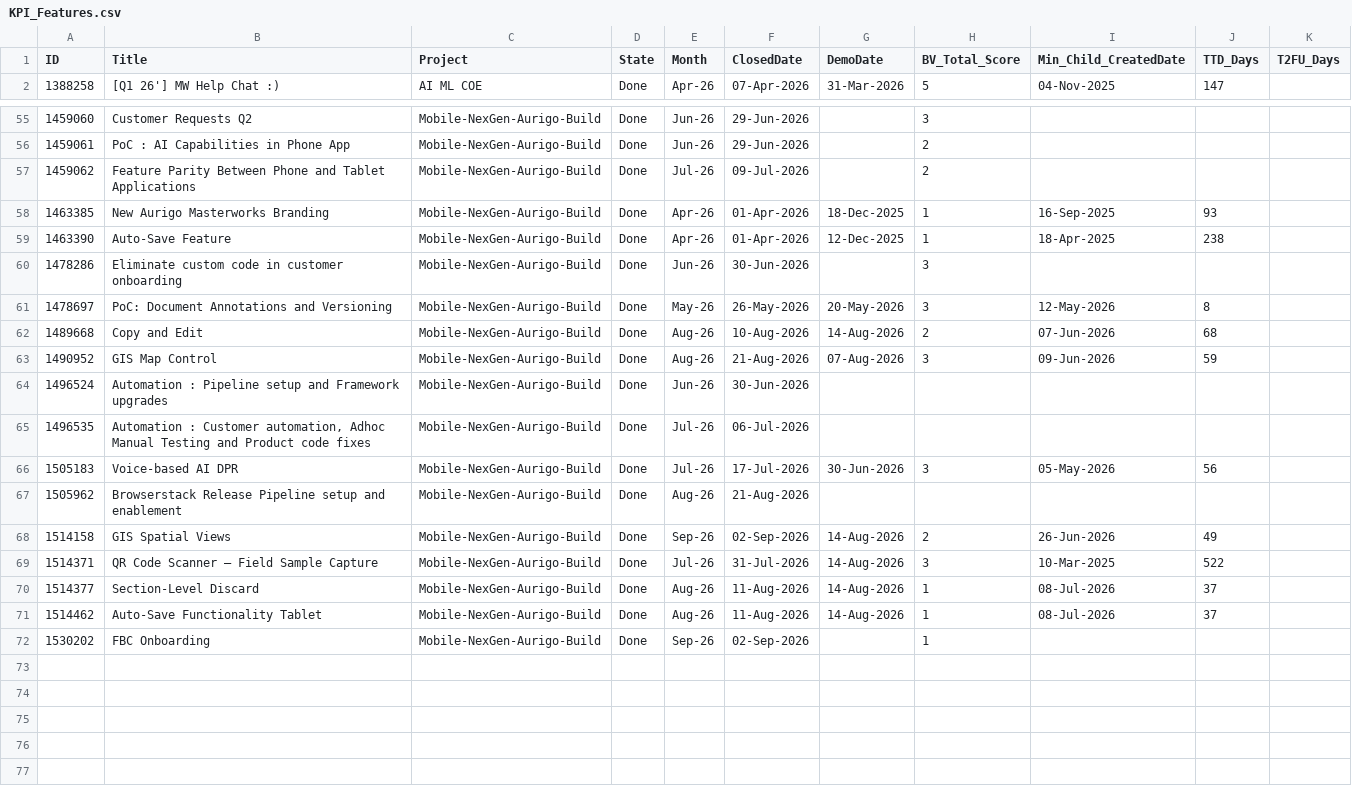
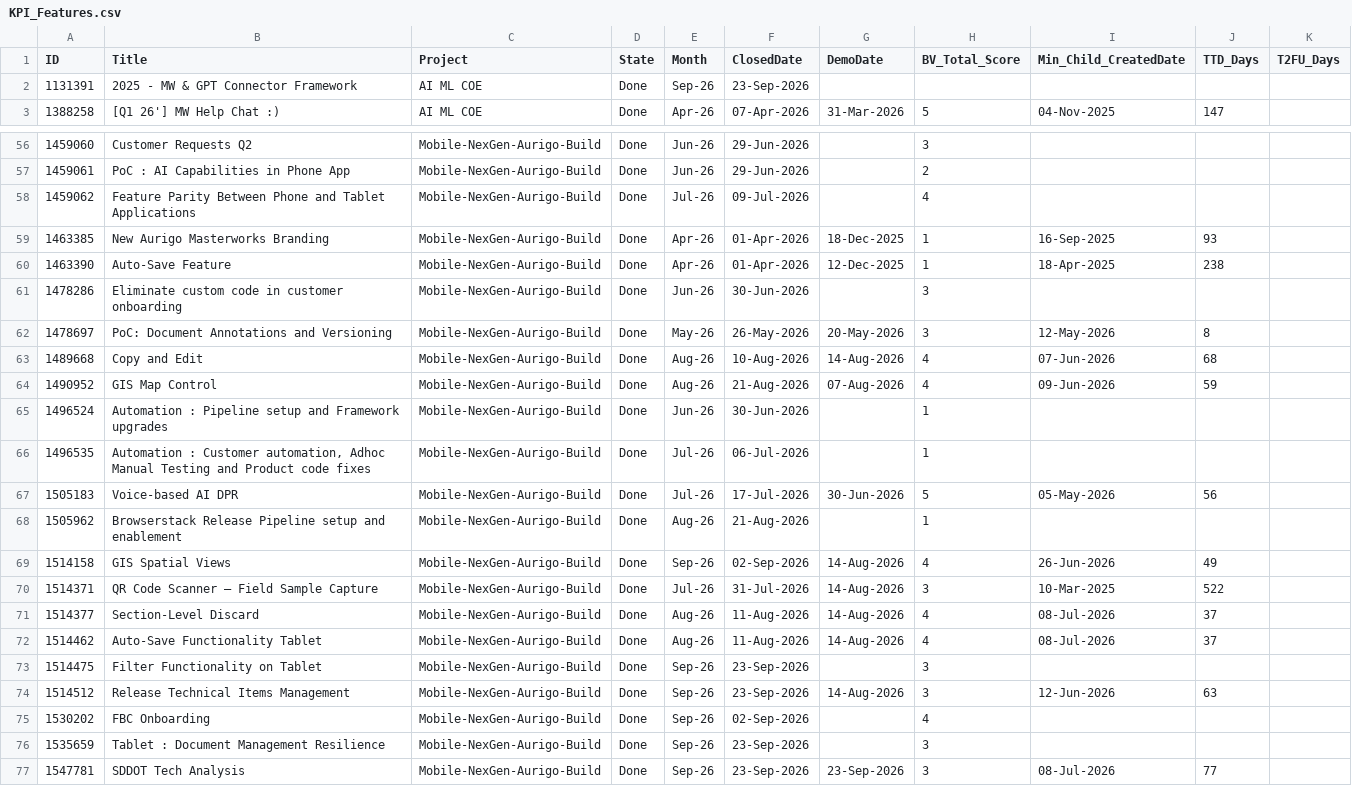
Before and after one commit to manishwali/Experiment, a CSV file: KPI_Features.csv, drawn as a sheet; only a part is shown, gaps mark what is left out; the diff covers the shown part only.

```diff
--- a/KPI_Features.csv
+++ b/KPI_Features.csv
@@ -1,2 +1,3 @@
 "ID","Title","Project","State","Month","ClosedDate","DemoDate","BV_Total_Score","Min_Child_CreatedDate","TTD_Days","T2FU_Days"
+"1131391","2025 - MW & GPT Connector Framework","AI ML COE","Done","Sep-26","23-Sep-2026","","","","",""
 "1388258","[Q1 26'] MW Help Chat :)","AI ML COE","Done","Apr-26","07-Apr-2026","31-Mar-2026","5","04-Nov-2025","147",""
@@ -56,3 +57,3 @@
 "1459061","PoC : AI Capabilities in Phone App","Mobile-NexGen-Aurigo-Build","Done","Jun-26","29-Jun-2026","","2","","",""
-"1459062","Feature Parity Between Phone and Tablet Applications","Mobile-NexGen-Aurigo-Build","Done","Jul-26","09-Jul-2026","","2","","",""
+"1459062","Feature Parity Between Phone and Tablet Applications","Mobile-NexGen-Aurigo-Build","Done","Jul-26","09-Jul-2026","","4","","",""
 "1463385","New Aurigo Masterworks Branding","Mobile-NexGen-Aurigo-Build","Done","Apr-26","01-Apr-2026","18-Dec-2025","1","16-Sep-2025","93",""
@@ -61,12 +62,16 @@
 "1478697","PoC: Document Annotations and Versioning","Mobile-NexGen-Aurigo-Build","Done","May-26","26-May-2026","20-May-2026","3","12-May-2026","8",""
-"1489668","Copy and Edit","Mobile-NexGen-Aurigo-Build","Done","Aug-26","10-Aug-2026","14-Aug-2026","2","07-Jun-2026","68",""
-"1490952","GIS Map Control","Mobile-NexGen-Aurigo-Build","Done","Aug-26","21-Aug-2026","07-Aug-2026","3","09-Jun-2026","59",""
-"1496524","Automation : Pipeline setup and Framework upgrades","Mobile-NexGen-Aurigo-Build","Done","Jun-26","30-Jun-2026","","","","",""
-"1496535","Automation : Customer automation, Adhoc Manual Testing and Product code fixes","Mobile-NexGen-Aurigo-Build","Done","Jul-26","06-Jul-2026","","","","",""
-"1505183","Voice-based AI DPR","Mobile-NexGen-Aurigo-Build","Done","Jul-26","17-Jul-2026","30-Jun-2026","3","05-May-2026","56",""
-"1505962","Browserstack Release Pipeline setup and enablement","Mobile-NexGen-Aurigo-Build","Done","Aug-26","21-Aug-2026","","","","",""
-"1514158","GIS Spatial Views","Mobile-NexGen-Aurigo-Build","Done","Sep-26","02-Sep-2026","14-Aug-2026","2","26-Jun-2026","49",""
+"1489668","Copy and Edit","Mobile-NexGen-Aurigo-Build","Done","Aug-26","10-Aug-2026","14-Aug-2026","4","07-Jun-2026","68",""
+"1490952","GIS Map Control","Mobile-NexGen-Aurigo-Build","Done","Aug-26","21-Aug-2026","07-Aug-2026","4","09-Jun-2026","59",""
+"1496524","Automation : Pipeline setup and Framework upgrades","Mobile-NexGen-Aurigo-Build","Done","Jun-26","30-Jun-2026","","1","","",""
+"1496535","Automation : Customer automation, Adhoc Manual Testing and Product code fixes","Mobile-NexGen-Aurigo-Build","Done","Jul-26","06-Jul-2026","","1","","",""
+"1505183","Voice-based AI DPR","Mobile-NexGen-Aurigo-Build","Done","Jul-26","17-Jul-2026","30-Jun-2026","5","05-May-2026","56",""
+"1505962","Browserstack Release Pipeline setup and enablement","Mobile-NexGen-Aurigo-Build","Done","Aug-26","21-Aug-2026","","1","","",""
+"1514158","GIS Spatial Views","Mobile-NexGen-Aurigo-Build","Done","Sep-26","02-Sep-2026","14-Aug-2026","4","26-Jun-2026","49",""
 "1514371","QR Code Scanner — Field Sample Capture","Mobile-NexGen-Aurigo-Build","Done","Jul-26","31-Jul-2026","14-Aug-2026","3","10-Mar-2025","522",""
-"1514377","Section-Level Discard","Mobile-NexGen-Aurigo-Build","Done","Aug-26","11-Aug-2026","14-Aug-2026","1","08-Jul-2026","37",""
-"1514462","Auto-Save Functionality Tablet","Mobile-NexGen-Aurigo-Build","Done","Aug-26","11-Aug-2026","14-Aug-2026","1","08-Jul-2026","37",""
-"1530202","FBC Onboarding","Mobile-NexGen-Aurigo-Build","Done","Sep-26","02-Sep-2026","","1","","",""
+"1514377","Section-Level Discard","Mobile-NexGen-Aurigo-Build","Done","Aug-26","11-Aug-2026","14-Aug-2026","4","08-Jul-2026","37",""
+"1514462","Auto-Save Functionality Tablet","Mobile-NexGen-Aurigo-Build","Done","Aug-26","11-Aug-2026","14-Aug-2026","4","08-Jul-2026","37",""
+"1514475","Filter Functionality on Tablet","Mobile-NexGen-Aurigo-Build","Done","Sep-26","23-Sep-2026","","3","","",""
+"1514512","Release Technical Items Management","Mobile-NexGen-Aurigo-Build","Done","Sep-26","23-Sep-2026","14-Aug-2026","3","12-Jun-2026","63",""
+"1530202","FBC Onboarding","Mobile-NexGen-Aurigo-Build","Done","Sep-26","02-Sep-2026","","4","","",""
+"1535659","Tablet : Document Management Resilience","Mobile-NexGen-Aurigo-Build","Done","Sep-26","23-Sep-2026","","3","","",""
+"1547781","SDDOT Tech Analysis","Mobile-NexGen-Aurigo-Build","Done","Sep-26","23-Sep-2026","23-Sep-2026","3","08-Jul-2026","77",""
```
Also changed, not shown: 13 edited cells elsewhere in this file, KPI_Bugs.csv, KPI_PBIs.csv, 1 other file.
